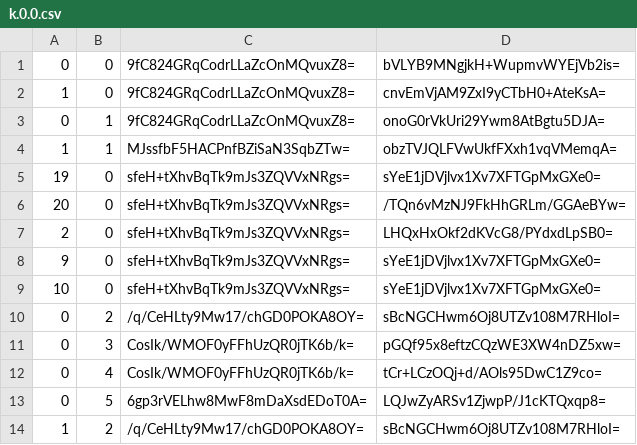
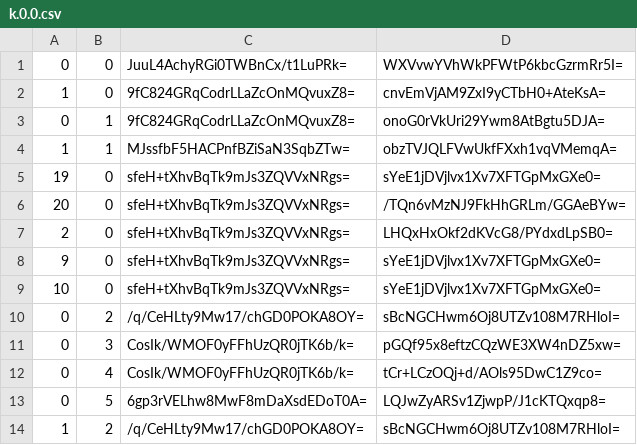
Before and after one commit to Sneezry/mcmapweb, a CSV file: tiles/zoom.-1/metadata/k.0.0.csv, drawn as a sheet.

```diff
--- a/tiles/zoom.-1/metadata/k.0.0.csv
+++ b/tiles/zoom.-1/metadata/k.0.0.csv
@@ -1,2 +1,2 @@
-0,0,9fC824GRqCodrLLaZcOnMQvuxZ8=,bVLYB9MNgjkH+WupmvWYEjVb2is=
+0,0,JuuL4AchyRGi0TWBnCx/t1LuPRk=,WXVvwYVhWkPFWtP6kbcGzrmRr5I=
 1,0,9fC824GRqCodrLLaZcOnMQvuxZ8=,cnvEmVjAM9ZxI9yCTbH0+AteKsA=
```
Also changed, not shown: tiles/zoom.-2/metadata/k.0.0.csv, tiles/zoom.-3/metadata/k.0.0.csv, 13 other files.
